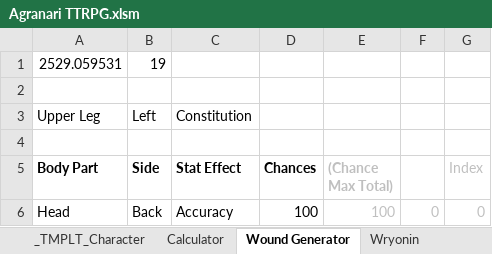
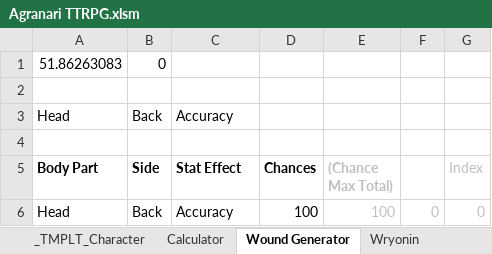
Before and after one commit to shieldgenerator7/AgranariTTRPG, an Excel workbook: Agranari TTRPG.xlsm, sheet Wound Generator, drawn as a sheet; only a part is shown; values as stored, in another font and other column widths than the file's, no borders; removed rows and columns are numbered as before the commit, all else as after; the diff names each change by its address in the sheet, - before the commit and + after, or states it on an @@ line.

```diff
--- a/Agranari TTRPG.xlsm (sheet Wound Generator)
+++ b/Agranari TTRPG.xlsm (sheet Wound Generator)
-row 1: 2529.059531 | 19
+row 1: 51.86263083 | 0
-row 3: Upper Leg | Left | Constitution
+row 3: Head | Back | Accuracy
```
Also changed, not shown: sheet Calculator, hidden cells, 1 other file.
